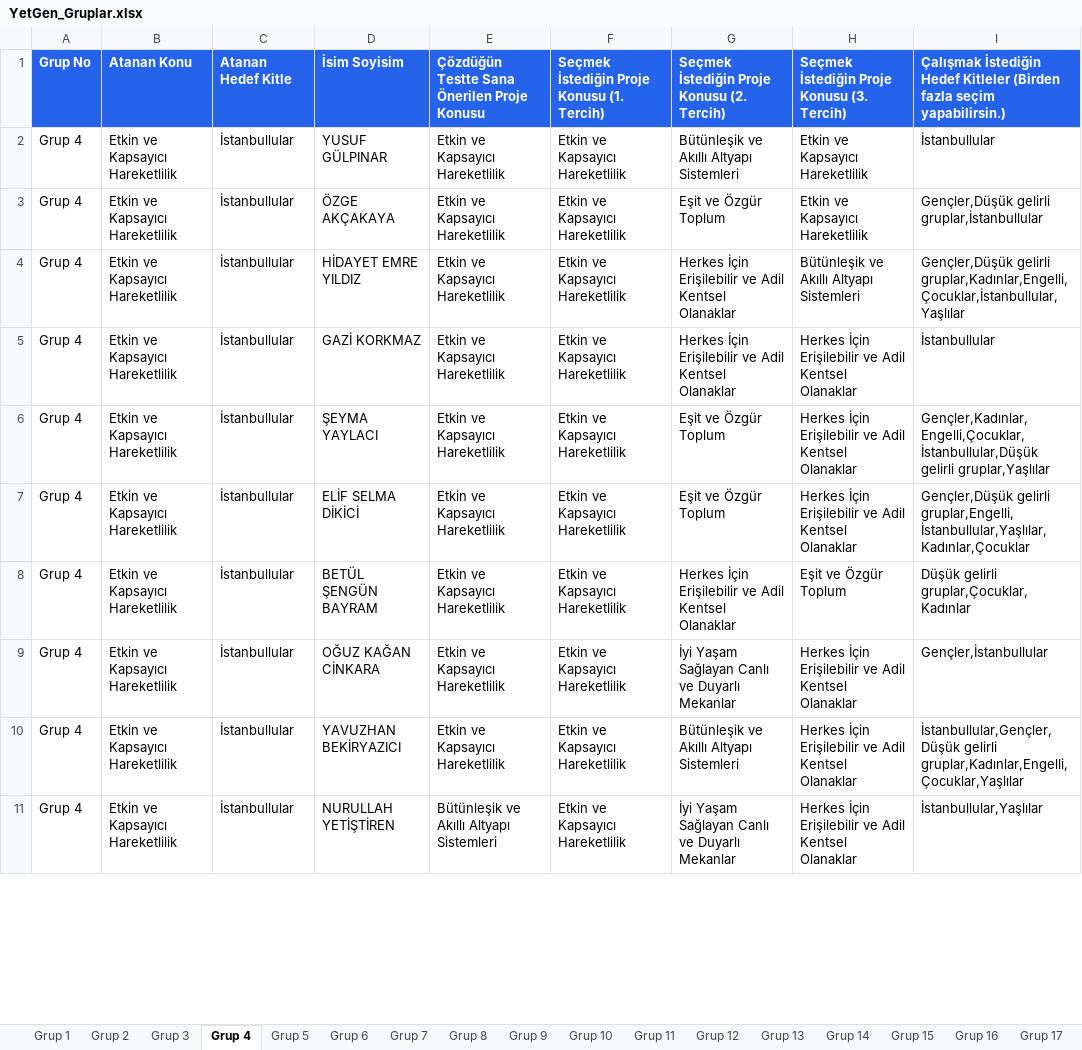
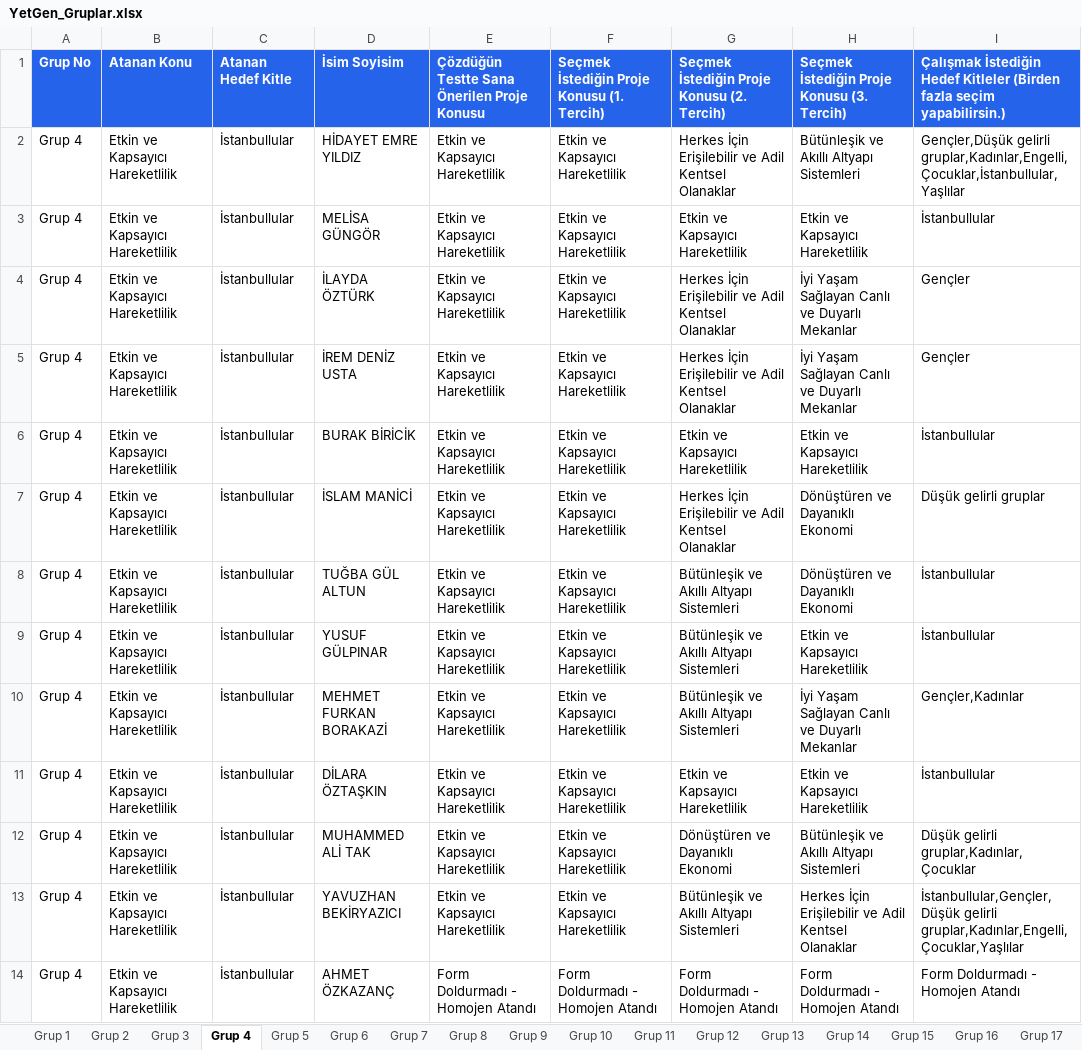
Before and after one commit to yetkingencler/gencyetenekgrupland-rma, an Excel workbook: dashboard/public/YetGen_Gruplar.xlsx, sheet Grup 4, drawn as a sheet; only a part is shown; values as stored, in another font and other column widths than the file's, no borders; removed rows and columns are numbered as before the commit, all else as after; the diff covers the shown part only; the diff names each change by its address in the sheet, - before the commit and + after, or states it on an @@ line.

```diff
--- a/dashboard/public/YetGen_Gruplar.xlsx (sheet Grup 4)
+++ b/dashboard/public/YetGen_Gruplar.xlsx (sheet Grup 4)
@@ row 4 moved to row 2: Grup 4 @@
+row 3: Grup 4 | Etkin ve Kapsayıcı Hareketlilik | İstanbullular | MELİSA GÜNGÖR | Etkin ve Kapsayıcı Hareketlilik | Etkin ve Kapsayıcı Hareketlilik | Etkin ve Kapsayıcı Hareketlilik | Etkin ve Kapsayıcı Hareketlilik | İstanbullular
+row 4: Grup 4 | Etkin ve Kapsayıcı Hareketlilik | İstanbullular | İLAYDA ÖZTÜRK | Etkin ve Kapsayıcı Hareketlilik | Etkin ve Kapsayıcı Hareketlilik | Herkes İçin Erişilebilir ve Adil Kentsel Olanaklar | İyi Yaşam Sağlayan Canlı ve Duyarlı Mekanlar | Gençler
+row 5: Grup 4 | Etkin ve Kapsayıcı Hareketlilik | İstanbullular | İREM DENİZ USTA | Etkin ve Kapsayıcı Hareketlilik | Etkin ve Kapsayıcı Hareketlilik | Herkes İçin Erişilebilir ve Adil Kentsel Olanaklar | İyi Yaşam Sağlayan Canlı ve Duyarlı Mekanlar | Gençler
+row 6: Grup 4 | Etkin ve Kapsayıcı Hareketlilik | İstanbullular | BURAK BİRİCİK | Etkin ve Kapsayıcı Hareketlilik | Etkin ve Kapsayıcı Hareketlilik | Etkin ve Kapsayıcı Hareketlilik | Etkin ve Kapsayıcı Hareketlilik | İstanbullular
+row 7: Grup 4 | Etkin ve Kapsayıcı Hareketlilik | İstanbullular | İSLAM MANİCİ | Etkin ve Kapsayıcı Hareketlilik | Etkin ve Kapsayıcı Hareketlilik | Herkes İçin Erişilebilir ve Adil Kentsel Olanaklar | Dönüştüren ve Dayanıklı Ekonomi | Düşük gelirli gruplar
+row 8: Grup 4 | Etkin ve Kapsayıcı Hareketlilik | İstanbullular | TUĞBA GÜL ALTUN | Etkin ve Kapsayıcı Hareketlilik | Etkin ve Kapsayıcı Hareketlilik | Bütünleşik ve Akıllı Altyapı Sistemleri | Dönüştüren ve Dayanıklı Ekonomi | İstanbullular
-D10: ÖZGE AKÇAKAYA
+D10: MEHMET FURKAN BORAKAZİ
-G10: Eşit ve Özgür Toplum
+G10: Bütünleşik ve Akıllı Altyapı Sistemleri
-H10: Etkin ve Kapsayıcı Hareketlilik
+H10: İyi Yaşam Sağlayan Canlı ve Duyarlı Mekanlar
-I10: Gençler,Düşük gelirli gruplar,İstanbullular
+I10: Gençler,Kadınlar
-D11: GAZİ KORKMAZ
+D11: DİLARA ÖZTAŞKIN
-G11: Herkes İçin Erişilebilir ve Adil Kentsel Olanaklar
+G11: Etkin ve Kapsayıcı Hareketlilik
-H11: Herkes İçin Erişilebilir ve Adil Kentsel Olanaklar
+H11: Etkin ve Kapsayıcı Hareketlilik
-row 6: Grup 4 | Etkin ve Kapsayıcı Hareketlilik | İstanbullular | ŞEYMA YAYLACI | Etkin ve Kapsayıcı Hareketlilik | Etkin ve Kapsayıcı Hareketlilik | Eşit ve Özgür Toplum | Herkes İçin Erişilebilir ve Adil Kentsel Olanaklar | Gençler,Kadınlar,Engelli,Çocuklar,İstanbullular,Düşük gelirli gruplar,Yaşlılar
-row 7: Grup 4 | Etkin ve Kapsayıcı Hareketlilik | İstanbullular | ELİF SELMA DİKİCİ | Etkin ve Kapsayıcı Hareketlilik | Etkin ve Kapsayıcı Hareketlilik | Eşit ve Özgür Toplum | Herkes İçin Erişilebilir ve Adil Kentsel Olanaklar | Gençler,Düşük gelirli gruplar,Engelli,İstanbullular,Yaşlılar,Kadınlar,Çocuklar
-D12: BETÜL ŞENGÜN BAYRAM
+D12: MUHAMMED ALİ TAK
-G12: Herkes İçin Erişilebilir ve Adil Kentsel Olanaklar
+G12: Dönüştüren ve Dayanıklı Ekonomi
-H12: Eşit ve Özgür Toplum
+H12: Bütünleşik ve Akıllı Altyapı Sistemleri
-I12: Düşük gelirli gruplar,Çocuklar,Kadınlar
+I12: Düşük gelirli gruplar,Kadınlar,Çocuklar
-row 9: Grup 4 | Etkin ve Kapsayıcı Hareketlilik | İstanbullular | OĞUZ KAĞAN CİNKARA | Etkin ve Kapsayıcı Hareketlilik | Etkin ve Kapsayıcı Hareketlilik | İyi Yaşam Sağlayan Canlı ve Duyarlı Mekanlar | Herkes İçin Erişilebilir ve Adil Kentsel Olanaklar | Gençler,İstanbullular
-D14: NURULLAH YETİŞTİREN
+D14: AHMET ÖZKAZANÇ
-E14: Bütünleşik ve Akıllı Altyapı Sistemleri
+E14: Form Doldurmadı - Homojen Atandı
-F14: Etkin ve Kapsayıcı Hareketlilik
+F14: Form Doldurmadı - Homojen Atandı
-G14: İyi Yaşam Sağlayan Canlı ve Duyarlı Mekanlar
+G14: Form Doldurmadı - Homojen Atandı
-H14: Herkes İçin Erişilebilir ve Adil Kentsel Olanaklar
+H14: Form Doldurmadı - Homojen Atandı
-I14: İstanbullular,Yaşlılar
+I14: Form Doldurmadı - Homojen Atandı
```
Also changed, not shown: 3 removed rows and 71 edited cells elsewhere in this sheet, sheet Grup 7, sheet Grup 10, sheet Grup 14, sheet Grup 8, sheet Grup 5, sheet Grup 13, 15 more sheets, gruplanmis_kisiler_raporlu.xlsx, 5 other files.
